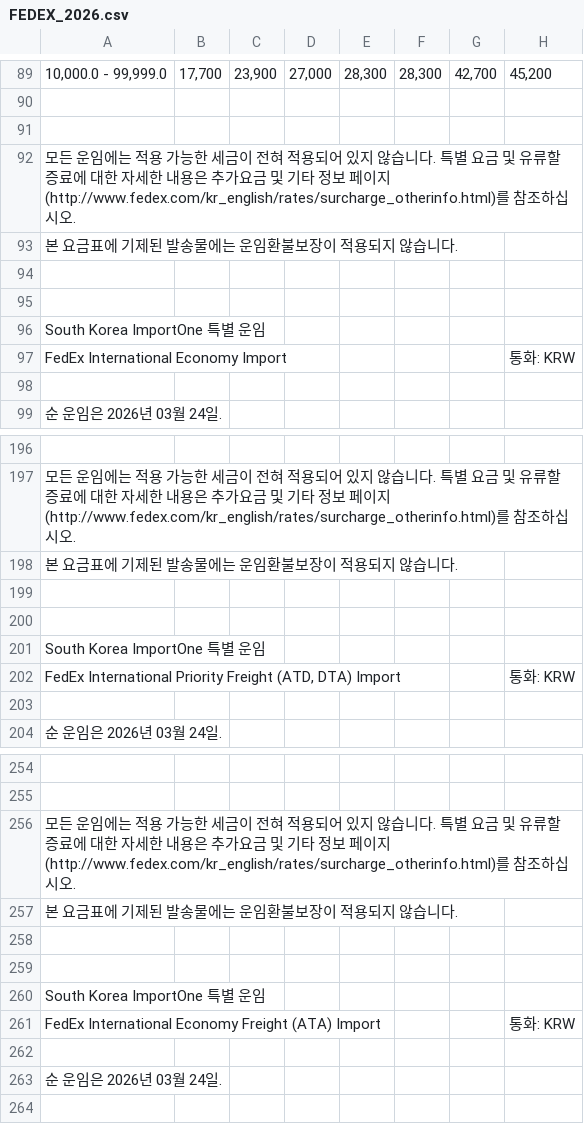
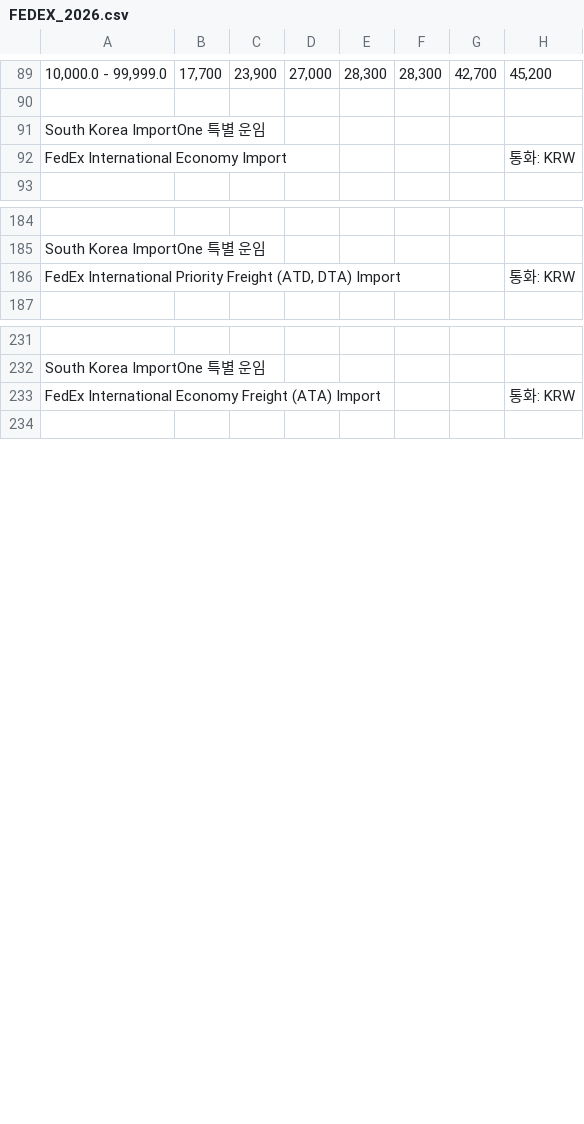
Before and after one commit to RooClegh/FEDEX-calc-program, a CSV file: FEDEX_2026.csv, drawn as a sheet; only a part is shown, gaps mark what is left out; rows hold the shown columns only; the diff covers the shown part only; the diff names each change by its address in the sheet, - before the commit and + after, or states it on an @@ line.

```diff
--- a/FEDEX_2026.csv
+++ b/FEDEX_2026.csv
@@ column A renumbered between rows 91 and 345 @@
-row 92: 모든 운임에는 적용 가능한 세금이 전혀 적용되어 있지 않습니다. 특별 요금 및 유류할증료에 대한 자세한 내용은 추가요금 및 기타 정보 페이지(http://www.fedex.com/kr_english/rates/surcharge_otherinfo.html)를 참조하십시오.
-row 93: 본 요금표에 기제된 발송물에는 운임환불보장이 적용되지 않습니다.
-row 94: (empty)
-row 95: (empty)
-row 96: South Korea ImportOne 특별 운임
-row 98: (empty)
-row 198: 본 요금표에 기제된 발송물에는 운임환불보장이 적용되지 않습니다.
-row 199: (empty)
-row 200: (empty)
-row 201: South Korea ImportOne 특별 운임
-row 203: (empty)
-row 256: 모든 운임에는 적용 가능한 세금이 전혀 적용되어 있지 않습니다. 특별 요금 및 유류할증료에 대한 자세한 내용은 추가요금 및 기타 정보 페이지(http://www.fedex.com/kr_english/rates/surcharge_otherinfo.html)를 참조하십시오.
-row 257: 본 요금표에 기제된 발송물에는 운임환불보장이 적용되지 않습니다.
-row 258: (empty)
-row 259: (empty)
-row 260: South Korea ImportOne 특별 운임
-row 262: (empty)
-row 263: 순 운임은 2026년 03월 24일.
```
Also changed, not shown: 37 removed rows elsewhere in this file, 1 other file.
